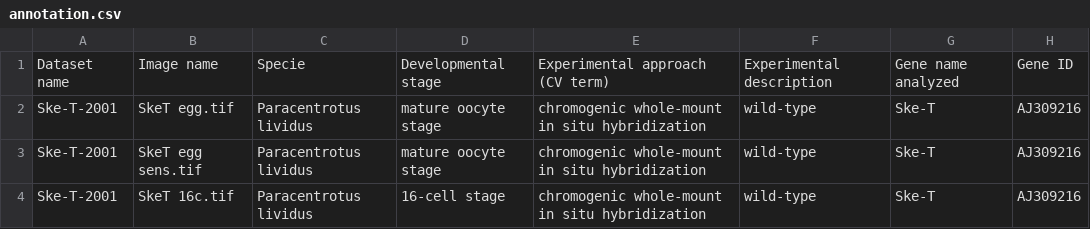
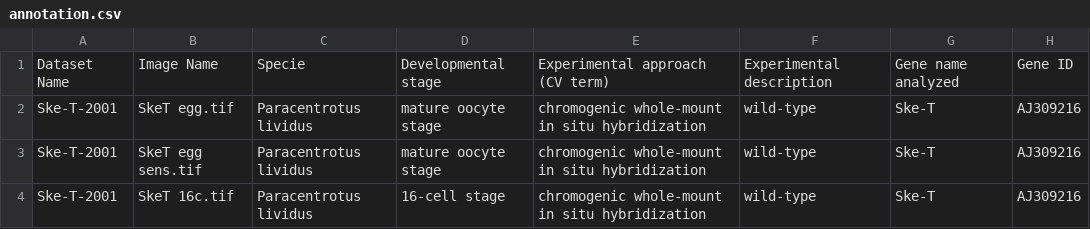
Before and after one commit to sbesson/embrc0001, a CSV file: annotation.csv, drawn as a sheet; only a part is shown; the diff names each change by its address in the sheet, - before the commit and + after, or states it on an @@ line.

Commit message:
Fix UTF-8 and column names

```diff
--- a/annotation.csv
+++ b/annotation.csv
-A1: Dataset name
+A1: Dataset Name
-B1: Image name
+B1: Image Name
```
